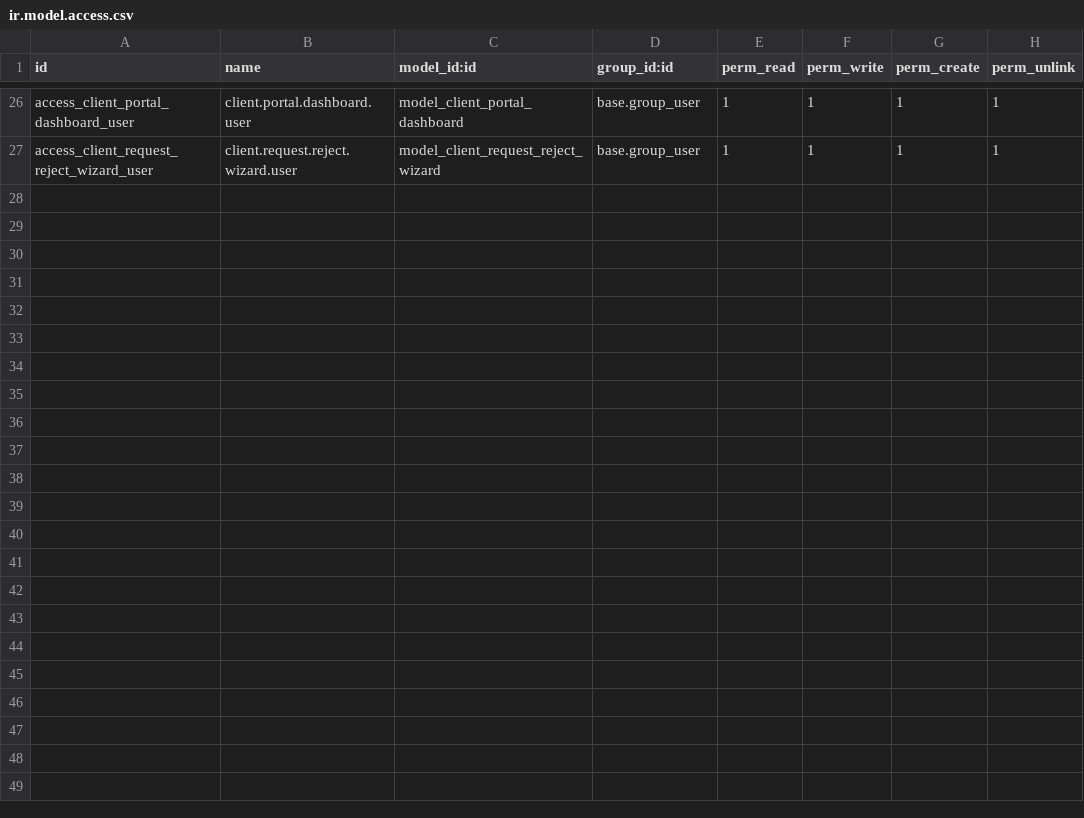
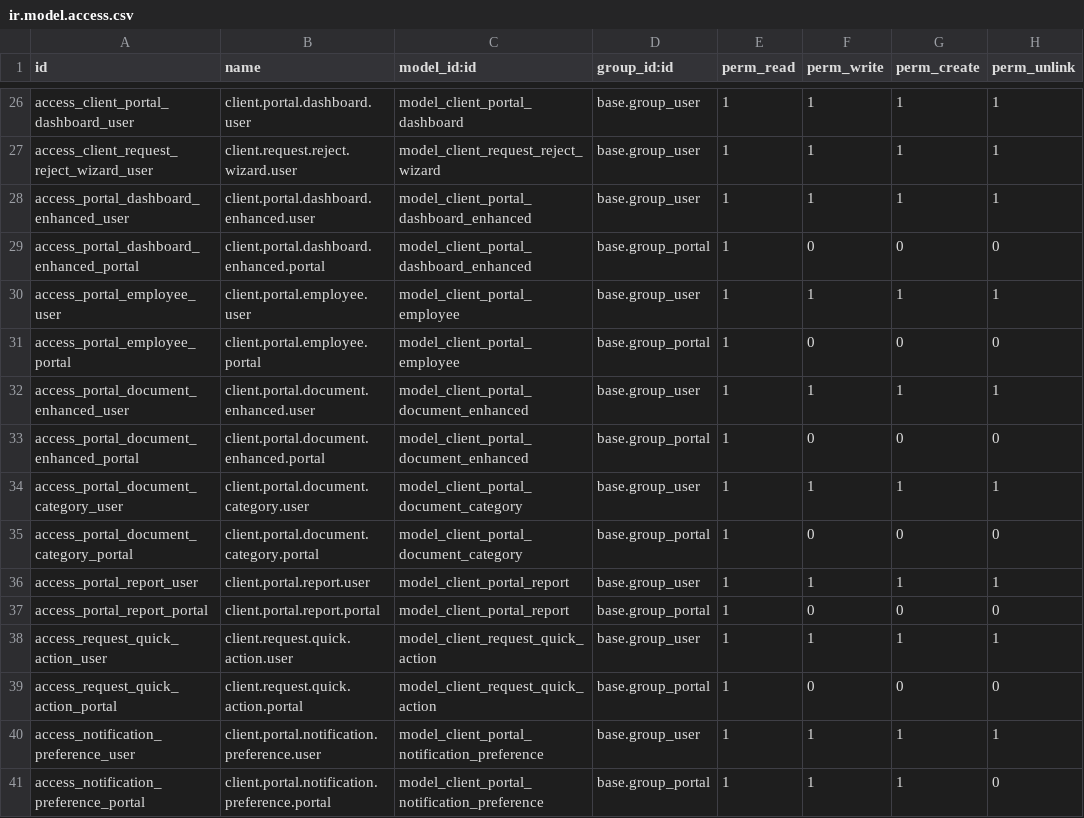
Before and after one commit to mtc-jordan/Tazweed_New, a CSV file: tazweed_client_portal/security/ir.model.access.csv, drawn as a sheet; only a part is shown, gaps mark what is left out; the diff names each change by its address in the sheet, - before the commit and + after, or states it on an @@ line.

Commit message:
feat(client-portal): Enhanced client portal with comprehensive dashboard and QA fixes
## New Features
- Enhanced Client Portal Dashboard with comprehensive analytics
  - Summary KPIs (job orders, placements, candidates, invoices)
  - Workforce metrics (total workers, tenure distribution, turnover rate)
  - Financial summary (invoiced, paid, pending, overdue amounts)
  - Recruitment pipeline (active orders, fill rate, candidate stages)
  - Compliance status (compliant, expiring soon, expired documents)
  - Charts: placement trend, cost breakdown, department distribution
  - Recent activity feed and alerts system

- New Portal Models
  - portal_dashboard_enhanced.py - Comprehensive dashboard analytics
  - portal_document_request.py - Document request management
  - portal_employee.py - Employee portal features

- Enhanced Portal Controllers
  - portal_enhanced.py - New routes for enhanced portal features

- Frontend Assets
  - portal_enhanced.css - Modern styling for portal
  - portal_dashboard.js - Dashboard interactivity
  - portal_enhanced_templates.xml - QWeb templates

## Bug Fixes
- Fixed field references in dashboard (date_start, date_end, department)
- Fixed invoice model reference (tazweed.placement.invoice)
- Fixed PRO dashboard states (documents_pending, on_hold)
- Fixed PRO dashboard field (request_date instead of submission_date)
- Added missing fields to employee_document model:
  - is_renewable
  - renewal_reminder_days
  - renewed_document_id
  - attachment_filename
- Added is_renewable field to document_type model
- Added OWL template for analytics dashboard

## Security
- Added access rules for new models in ir.model.access.csv
- Added .gitignore for Python cache files

Tested and verified all dashboard APIs working correctly.

```diff
--- a/tazweed_client_portal/security/ir.model.access.csv
+++ b/tazweed_client_portal/security/ir.model.access.csv
+row 28: access_portal_dashboard_enhanced_user | client.portal.dashboard.enhanced.user | model_client_portal_dashboard_enhanced | base.group_user | 1 | 1 | 1 | 1
+row 29: access_portal_dashboard_enhanced_portal | client.portal.dashboard.enhanced.portal | model_client_portal_dashboard_enhanced | base.group_portal | 1 | 0 | 0 | 0
+row 30: access_portal_employee_user | client.portal.employee.user | model_client_portal_employee | base.group_user | 1 | 1 | 1 | 1
+row 31: access_portal_employee_portal | client.portal.employee.portal | model_client_portal_employee | base.group_portal | 1 | 0 | 0 | 0
+row 32: access_portal_document_enhanced_user | client.portal.document.enhanced.user | model_client_portal_document_enhanced | base.group_user | 1 | 1 | 1 | 1
+row 33: access_portal_document_enhanced_portal | client.portal.document.enhanced.portal | model_client_portal_document_enhanced | base.group_portal | 1 | 0 | 0 | 0
+row 34: access_portal_document_category_user | client.portal.document.category.user | model_client_portal_document_category | base.group_user | 1 | 1 | 1 | 1
+row 35: access_portal_document_category_portal | client.portal.document.category.portal | model_client_portal_document_category | base.group_portal | 1 | 0 | 0 | 0
+row 36: access_portal_report_user | client.portal.report.user | model_client_portal_report | base.group_user | 1 | 1 | 1 | 1
+row 37: access_portal_report_portal | client.portal.report.portal | model_client_portal_report | base.group_portal | 1 | 0 | 0 | 0
+row 38: access_request_quick_action_user | client.request.quick.action.user | model_client_request_quick_action | base.group_user | 1 | 1 | 1 | 1
+row 39: access_request_quick_action_portal | client.request.quick.action.portal | model_client_request_quick_action | base.group_portal | 1 | 0 | 0 | 0
+row 40: access_notification_preference_user | client.portal.notification.preference.user | model_client_portal_notification_preference | base.group_user | 1 | 1 | 1 | 1
+row 41: access_notification_preference_portal | client.portal.notification.preference.portal | model_client_portal_notification_preference | base.group_portal | 1 | 1 | 1 | 0
```
Also changed, not shown: 16 other files.
